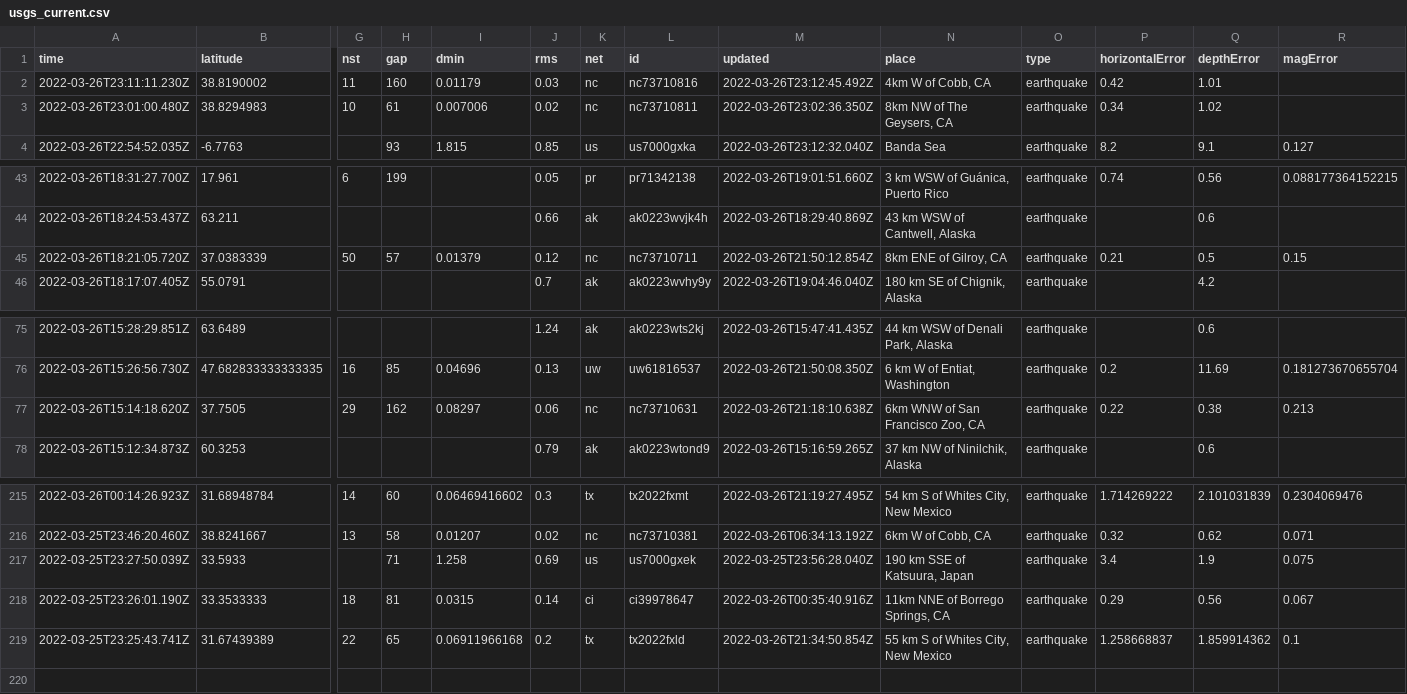
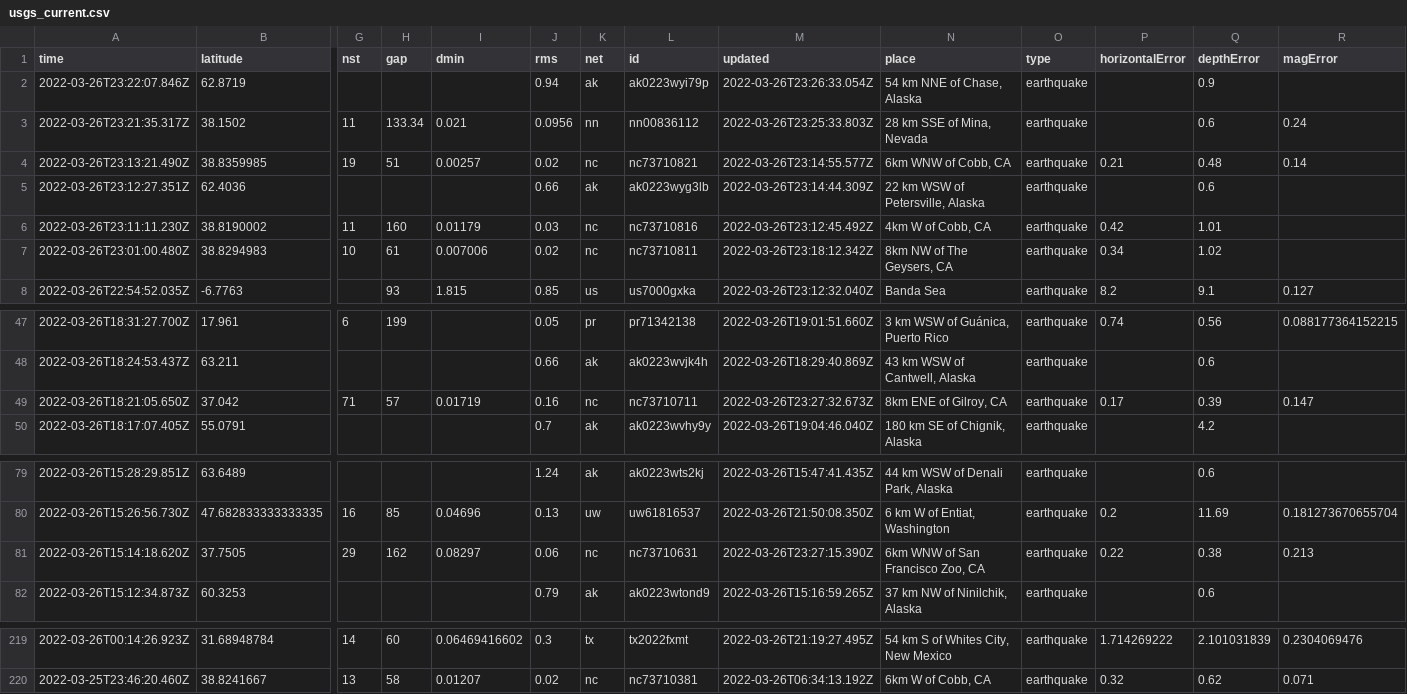
Before and after one commit to adriandgarcia/nicar2022_github_actions, a CSV file: usgs_current.csv, drawn as a sheet; only a part is shown, gaps mark what is left out; removed rows and columns are numbered as before the commit, all else as after; rows hold the shown columns only; the diff names each change by its address in the sheet, - before the commit and + after, or states it on an @@ line.

```diff
--- a/usgs_current.csv
+++ b/usgs_current.csv
+row 2: 2022-03-26T23:22:07.846Z | 62.8719 |  |  |  | 0.94 | ak | ak0223wyi79p | 2022-03-26T23:26:33.054Z | 54 km NNE of Chase, Alaska | earthquake |  | 0.9
+row 3: 2022-03-26T23:21:35.317Z | 38.1502 | 11 | 133.34 | 0.021 | 0.0956 | nn | nn00836112 | 2022-03-26T23:25:33.803Z | 28 km SSE of Mina, Nevada | earthquake |  | 0.6 | 0.24
+row 4: 2022-03-26T23:13:21.490Z | 38.8359985 | 19 | 51 | 0.00257 | 0.02 | nc | nc73710821 | 2022-03-26T23:14:55.577Z | 6km WNW of Cobb, CA | earthquake | 0.21 | 0.48 | 0.14
+row 5: 2022-03-26T23:12:27.351Z | 62.4036 |  |  |  | 0.66 | ak | ak0223wyg3lb | 2022-03-26T23:14:44.309Z | 22 km WSW of Petersville, Alaska | earthquake |  | 0.6
-M7 (updated): 2022-03-26T23:02:36.350Z
+M7 (updated): 2022-03-26T23:18:12.342Z
-row 45: 2022-03-26T18:21:05.720Z | 37.0383339 | 50 | 57 | 0.01379 | 0.12 | nc | nc73710711 | 2022-03-26T21:50:12.854Z | 8km ENE of Gilroy, CA | earthquake | 0.21 | 0.5 | 0.15
+row 49: 2022-03-26T18:21:05.650Z | 37.042 | 71 | 57 | 0.01719 | 0.16 | nc | nc73710711 | 2022-03-26T23:27:32.673Z | 8km ENE of Gilroy, CA | earthquake | 0.17 | 0.39 | 0.147
-M81 (updated): 2022-03-26T21:18:10.638Z
+M81 (updated): 2022-03-26T23:27:15.390Z
-row 217: 2022-03-25T23:27:50.039Z | 33.5933 |  | 71 | 1.258 | 0.69 | us | us7000gxek | 2022-03-25T23:56:28.040Z | 190 km SSE of Katsuura, Japan | earthquake | 3.4 | 1.9 | 0.075
-row 218: 2022-03-25T23:26:01.190Z | 33.3533333 | 18 | 81 | 0.0315 | 0.14 | ci | ci39978647 | 2022-03-26T00:35:40.916Z | 11km NNE of Borrego Springs, CA | earthquake | 0.29 | 0.56 | 0.067
-row 219: 2022-03-25T23:25:43.741Z | 31.67439389 | 22 | 65 | 0.06911966168 | 0.2 | tx | tx2022fxld | 2022-03-26T21:34:50.854Z | 55 km S of Whites City, New Mexico | earthquake | 1.258668837 | 1.859914362 | 0.1
```
Also changed, not shown: 1 other file.
